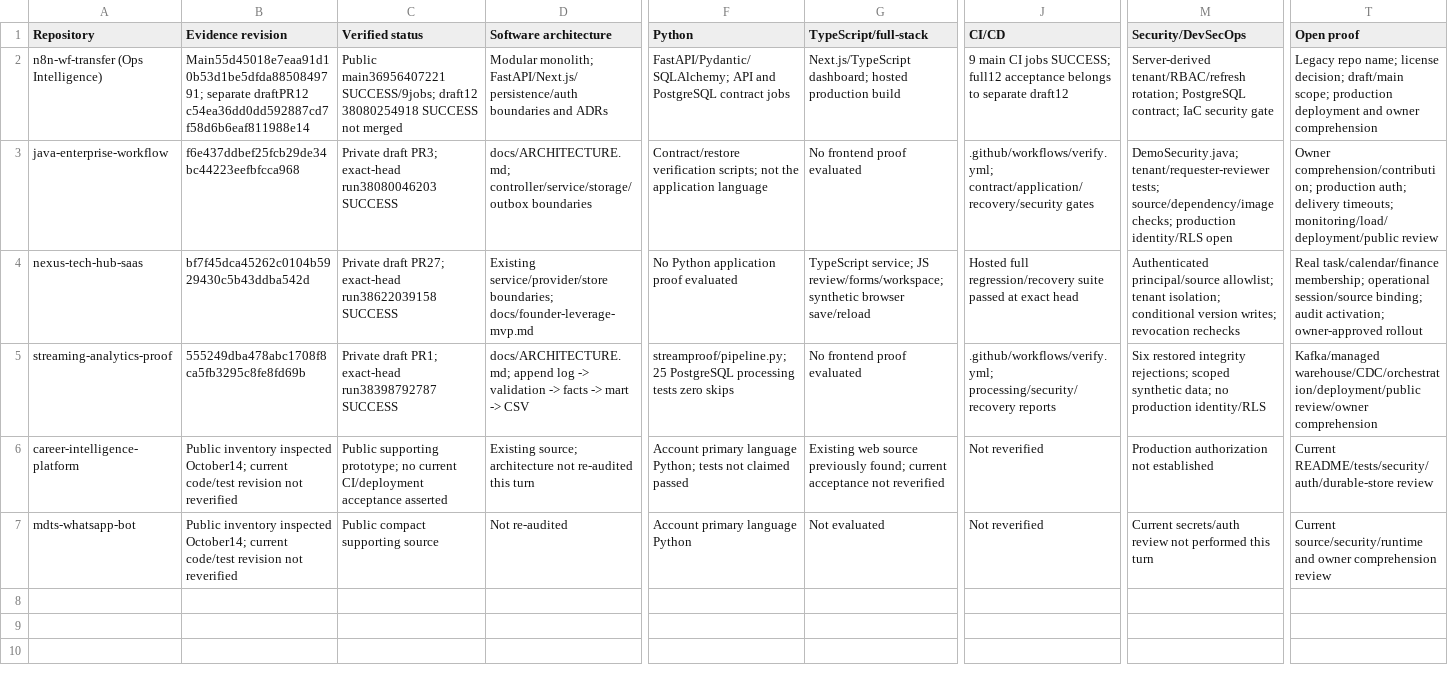
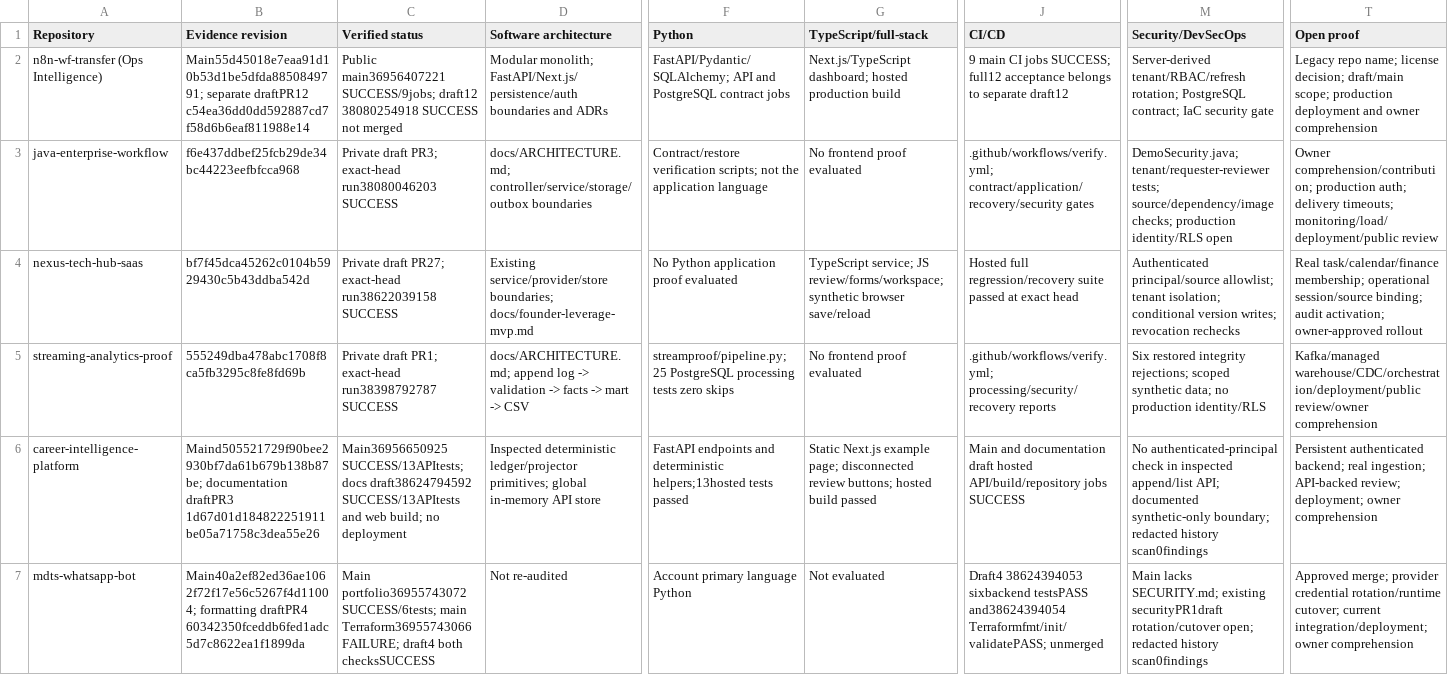
Before and after one commit to CorporateGuuu/CorporateGuuu, a CSV file: EVIDENCE-MATRIX.csv, drawn as a sheet; only a part is shown, gaps mark what is left out; the diff covers the shown part only; the diff names each change by its address in the sheet, - before the commit and + after, or states it on an @@ line.

Commit message:
Record supporting-source checks and normalize evidence CSV

```diff
--- a/EVIDENCE-MATRIX.csv
+++ b/EVIDENCE-MATRIX.csv
-B6 (Evidence revision): Public inventory inspected October14; current code/test revision not reverified
+B6 (Evidence revision): Maind505521729f90bee2930bf7da61b679b138b87be; documentation draftPR3 1d67d01d184822251911be05a71758c3dea55e26
-C6 (Verified status): Public supporting prototype; no current CI/deployment acceptance asserted
+C6 (Verified status): Main36956650925 SUCCESS/13APItests; docs draft38624794592 SUCCESS/13APItests and web build; no deployment
-D6 (Software architecture): Existing source; architecture not re-audited this turn
+D6 (Software architecture): Inspected deterministic ledger/projector primitives; global in-memory API store
-F6 (Python): Account primary language Python; tests not claimed passed
+F6 (Python): FastAPI endpoints and deterministic helpers;13hosted tests passed
-G6 (TypeScript/full-stack): Existing web source previously found; current acceptance not reverified
+G6 (TypeScript/full-stack): Static Next.js example page; disconnected review buttons; hosted build passed
-J6 (CI/CD): Not reverified
+J6 (CI/CD): Main and documentation draft hosted API/build/repository jobs SUCCESS
-M6 (Security/DevSecOps): Production authorization not established
+M6 (Security/DevSecOps): No authenticated-principal check in inspected append/list API; documented synthetic-only boundary; redacted history scan0findings
-T6 (Open proof): Current README/tests/security/auth/durable-store review
+T6 (Open proof): Persistent authenticated backend; real ingestion; API-backed review; deployment; owner comprehension
-B7 (Evidence revision): Public inventory inspected October14; current code/test revision not reverified
+B7 (Evidence revision): Main40a2ef82ed36ae1062f72f17e56c5267f4d11004; formatting draftPR4 60342350fceddb6fed1adc5d7c8622ea1f1899da
-C7 (Verified status): Public compact supporting source
+C7 (Verified status): Main portfolio36955743072 SUCCESS/6tests; main Terraform36955743066 FAILURE; draft4 both checksSUCCESS
-J7 (CI/CD): Not reverified
+J7 (CI/CD): Draft4 38624394053 sixbackend testsPASS and38624394054 Terraformfmt/init/validatePASS; unmerged
-M7 (Security/DevSecOps): Current secrets/auth review not performed this turn
+M7 (Security/DevSecOps): Main lacks SECURITY.md; existing securityPR1draft rotation/cutover open; redacted history scan0findings
-T7 (Open proof): Current source/security/runtime and owner comprehension review
+T7 (Open proof): Approved merge; provider credential rotation/runtime cutover; current integration/deployment; owner comprehension
```
Also changed, not shown: 2 edited cells elsewhere in this file.
